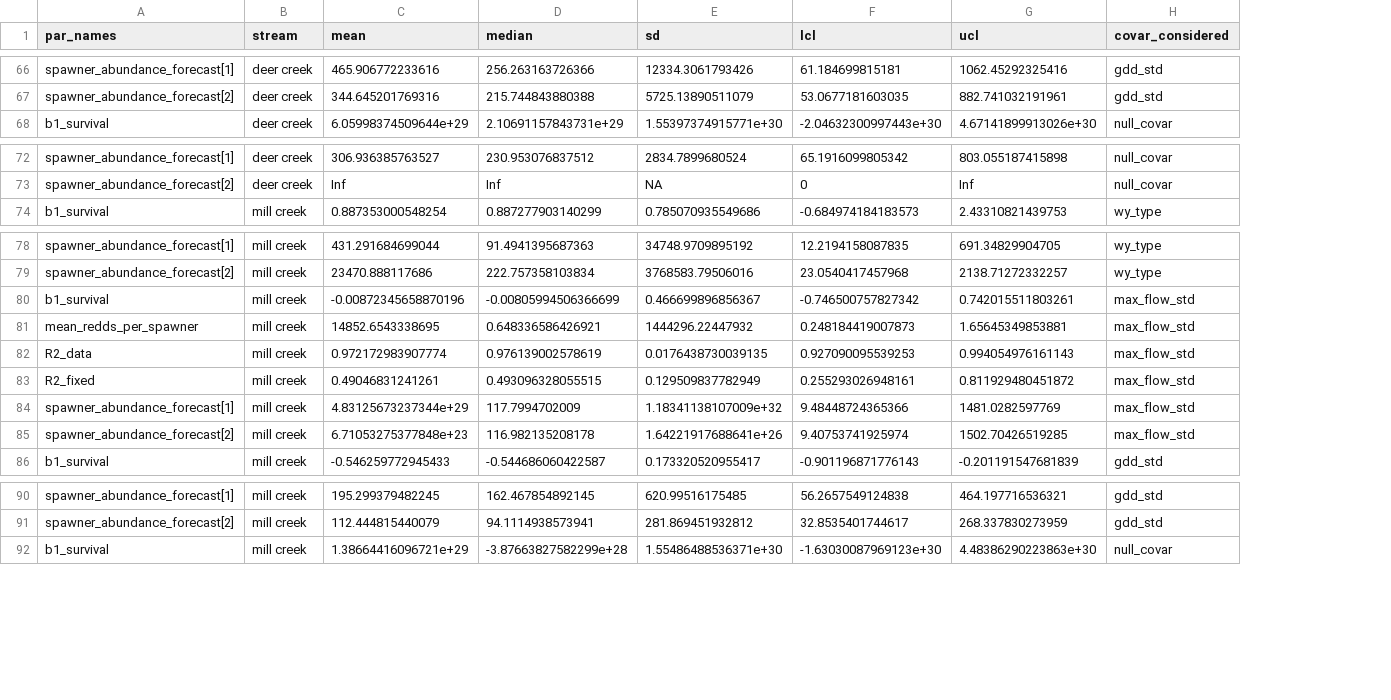
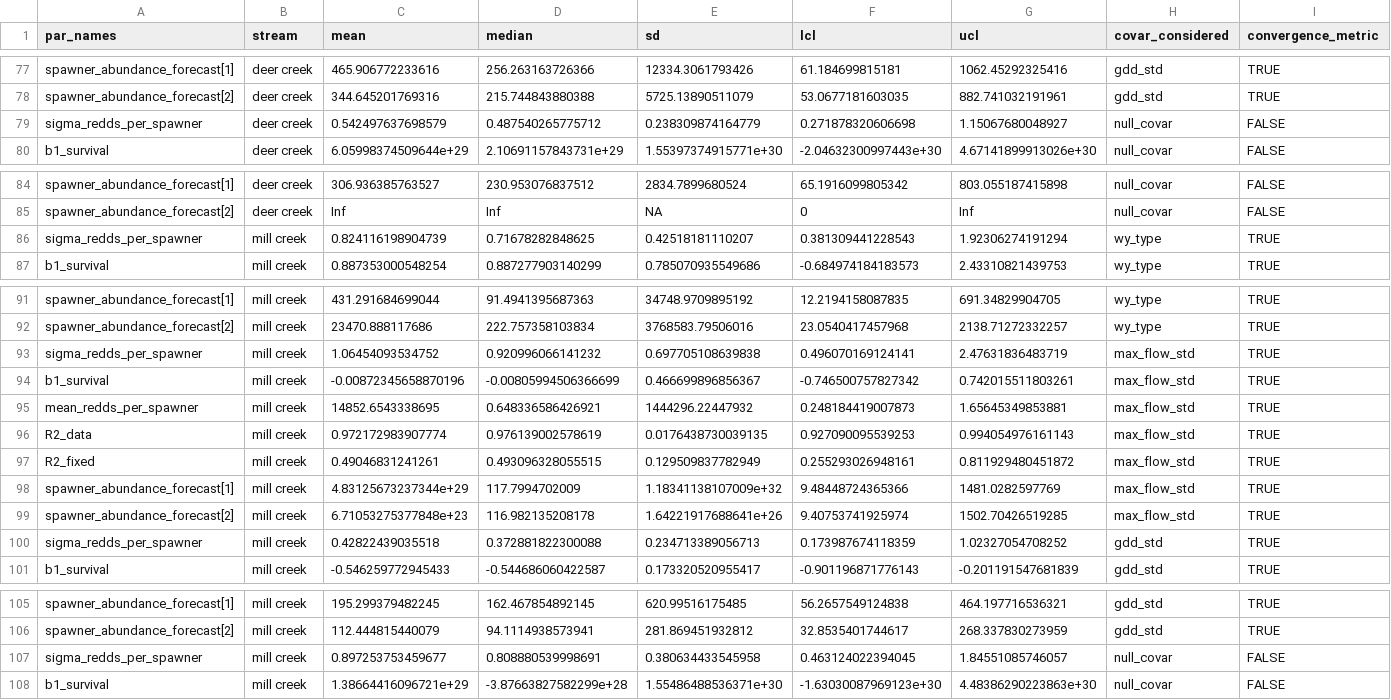
Before and after one commit to SRJPE/SRJPEmodel, a CSV file: data-raw/adult_model/adult_model_data/covar_compare_with_null.csv, drawn as a sheet; only a part is shown, gaps mark what is left out; the diff covers the shown part only; the diff names each change by its address in the sheet, - before the commit and + after, or states it on an @@ line.

Commit message:
creates convergence plots

```diff
--- a/data-raw/adult_model/adult_model_data/covar_compare_with_null.csv
+++ b/data-raw/adult_model/adult_model_data/covar_compare_with_null.csv
+column I (convergence_metric), rows 77-78: TRUE | TRUE; row 80: FALSE; rows 84-85: FALSE | FALSE; row 87: TRUE; rows 91-92: TRUE | TRUE; rows 94-99: all TRUE; row 101: TRUE; rows 105-106: TRUE | TRUE; row 108: FALSE
+row 79: sigma_redds_per_spawner | deer creek | 0.542497637698579 | 0.487540265775712 | 0.238309874164779 | 0.271878320606698 | 1.15067680048927 | null_covar | FALSE
+row 86: sigma_redds_per_spawner | mill creek | 0.824116198904739 | 0.71678282848625 | 0.42518181110207 | 0.381309441228543 | 1.92306274191294 | wy_type | TRUE
+row 93: sigma_redds_per_spawner | mill creek | 1.06454093534752 | 0.920996066141232 | 0.697705108639838 | 0.496070169124141 | 2.47631836483719 | max_flow_std | TRUE
+row 100: sigma_redds_per_spawner | mill creek | 0.42822439035518 | 0.372881822300088 | 0.234713389056713 | 0.173987674118359 | 1.02327054708252 | gdd_std | TRUE
+row 107: sigma_redds_per_spawner | mill creek | 0.897253753459677 | 0.808880539998691 | 0.380634433545958 | 0.463124022394045 | 1.84551085746057 | null_covar | FALSE
```
Also changed, not shown: 11 added rows elsewhere in this file, 3 other files.
